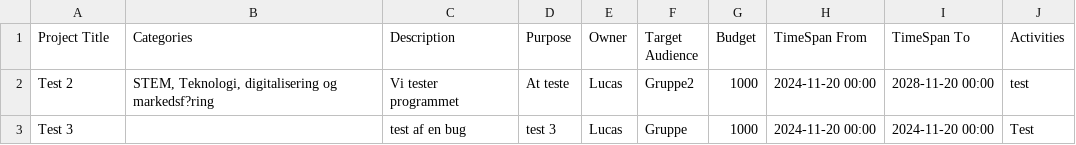
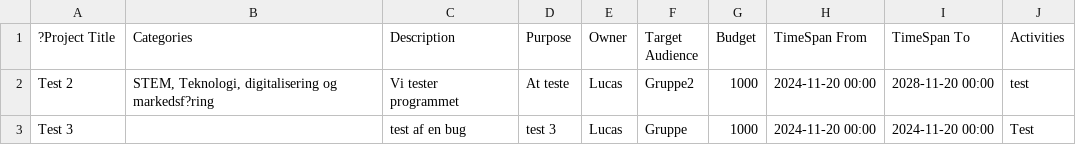
Before and after one commit to MathiasSindholdt/Fund_and_Project_Library, a CSV file: data/projects.csv, drawn as a sheet.

```diff
--- a/data/projects.csv
+++ b/data/projects.csv
@@ -1,2 +1,2 @@
-Project Title,Categories,Description,Purpose,Owner,Target Audience,Budget,TimeSpan From,TimeSpan To,Activities
+?Project Title,Categories,Description,Purpose,Owner,Target Audience,Budget,TimeSpan From,TimeSpan To,Activities
 Test 2,"STEM, Teknologi, digitalisering og markedsf?ring",Vi tester programmet,At teste,Lucas,Gruppe2,1000,2024-11-20 00:00,2028-11-20 00:00,test
```
Also changed, not shown: data/categories.csv, data/funds.csv, 10 other files.
